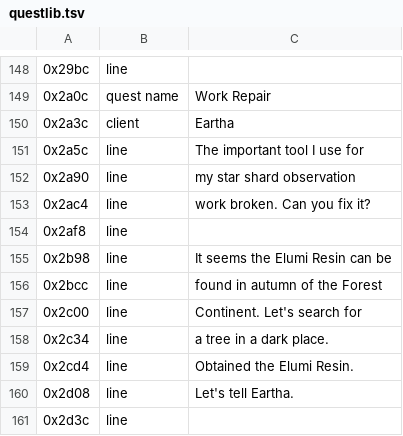
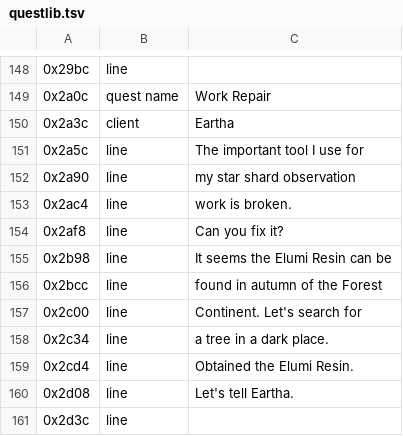
Before and after one commit to dackst/nayuta, a TSV file: text/input/questlib.tsv, drawn as a sheet; only a part is shown, gaps mark what is left out.

Commit message:
sidequest text from #3

```diff
--- a/text/input/questlib.tsv
+++ b/text/input/questlib.tsv
@@ -156,4 +156,4 @@
 0x2a90	line	my star shard observation
-0x2ac4	line	work broken. Can you fix it?
-0x2af8	line	
+0x2ac4	line	work is broken.
+0x2af8	line	Can you fix it?
 0x2b98	line	It seems the Elumi Resin can be
```
